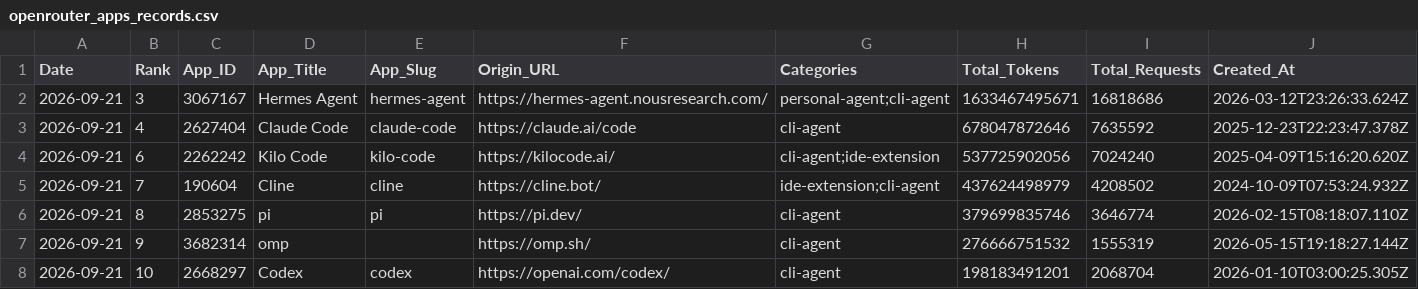
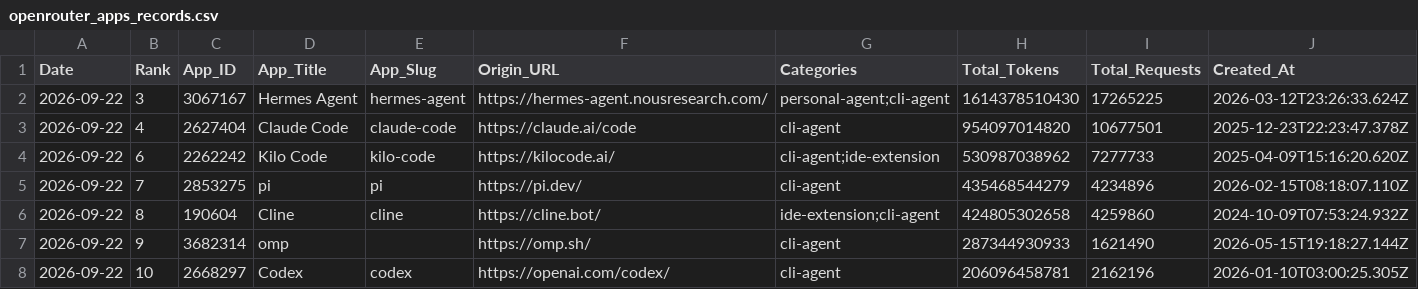
Before and after one commit to Kenneth-Top/workflows-, a CSV file: openrouter_apps_records.csv, drawn as a sheet; only a part is shown; the diff covers the shown part only.

```diff
--- a/openrouter_apps_records.csv
+++ b/openrouter_apps_records.csv
@@ -1,8 +1,8 @@
 Date,Rank,App_ID,App_Title,App_Slug,Origin_URL,Categories,Total_Tokens,Total_Requests,Created_At
-2026-09-21,3,3067167,Hermes Agent,hermes-agent,https://hermes-agent.nousresearch.com/,personal-agent;cli-agent,1633467495671,16818686,2026-03-12T23:26:33.624Z
-2026-09-21,4,2627404,Claude Code,claude-code,https://claude.ai/code,cli-agent,678047872646,7635592,2025-12-23T22:23:47.378Z
-2026-09-21,6,2262242,Kilo Code,kilo-code,https://kilocode.ai/,cli-agent;ide-extension,537725902056,7024240,2025-04-09T15:16:20.620Z
-2026-09-21,7,190604,Cline,cline,https://cline.bot/,ide-extension;cli-agent,437624498979,4208502,2024-10-09T07:53:24.932Z
-2026-09-21,8,2853275,pi,pi,https://pi.dev/,cli-agent,379699835746,3646774,2026-02-15T08:18:07.110Z
-2026-09-21,9,3682314,omp,,https://omp.sh/,cli-agent,276666751532,1555319,2026-05-15T19:18:27.144Z
-2026-09-21,10,2668297,Codex,codex,https://openai.com/codex/,cli-agent,198183491201,2068704,2026-01-10T03:00:25.305Z
+2026-09-22,3,3067167,Hermes Agent,hermes-agent,https://hermes-agent.nousresearch.com/,personal-agent;cli-agent,1614378510430,17265225,2026-03-12T23:26:33.624Z
+2026-09-22,4,2627404,Claude Code,claude-code,https://claude.ai/code,cli-agent,954097014820,10677501,2025-12-23T22:23:47.378Z
+2026-09-22,6,2262242,Kilo Code,kilo-code,https://kilocode.ai/,cli-agent;ide-extension,530987038962,7277733,2025-04-09T15:16:20.620Z
+2026-09-22,7,2853275,pi,pi,https://pi.dev/,cli-agent,435468544279,4234896,2026-02-15T08:18:07.110Z
+2026-09-22,8,190604,Cline,cline,https://cline.bot/,ide-extension;cli-agent,424805302658,4259860,2024-10-09T07:53:24.932Z
+2026-09-22,9,3682314,omp,,https://omp.sh/,cli-agent,287344930933,1621490,2026-05-15T19:18:27.144Z
+2026-09-22,10,2668297,Codex,codex,https://openai.com/codex/,cli-agent,206096458781,2162196,2026-01-10T03:00:25.305Z
```
Also changed, not shown: 1 added row, 1 removed row and 88 edited cells elsewhere in this file, openrouter_category_usage_records.csv, openrouter_market_share_records.csv, 2 other files.
